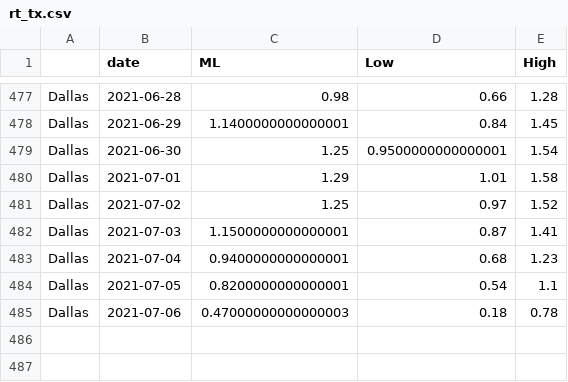
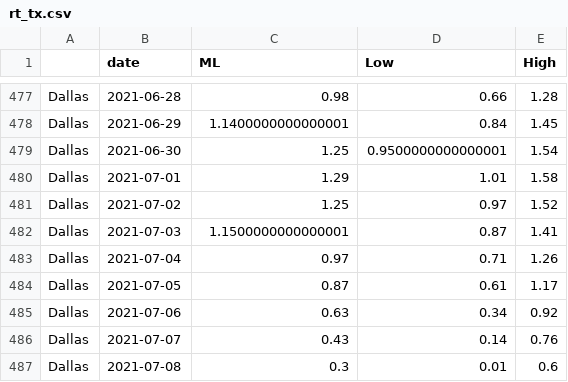
Before and after one commit to mlgupta/covid-19-tracker, a CSV file: rt_tx.csv, drawn as a sheet; only a part is shown, gaps mark what is left out.

```diff
--- a/rt_tx.csv
+++ b/rt_tx.csv
@@ -482,4 +482,6 @@ Dallas,2021-07-02,1.25,0.97,1.52
 Dallas,2021-07-03,1.1500000000000001,0.87,1.41
-Dallas,2021-07-04,0.9400000000000001,0.68,1.23
-Dallas,2021-07-05,0.8200000000000001,0.54,1.1
-Dallas,2021-07-06,0.47000000000000003,0.18,0.78
+Dallas,2021-07-04,0.97,0.71,1.26
+Dallas,2021-07-05,0.87,0.61,1.17
+Dallas,2021-07-06,0.63,0.34,0.92
+Dallas,2021-07-07,0.43,0.14,0.76
+Dallas,2021-07-08,0.3,0.01,0.6
```
Also changed, not shown: rt_usa.csv.
